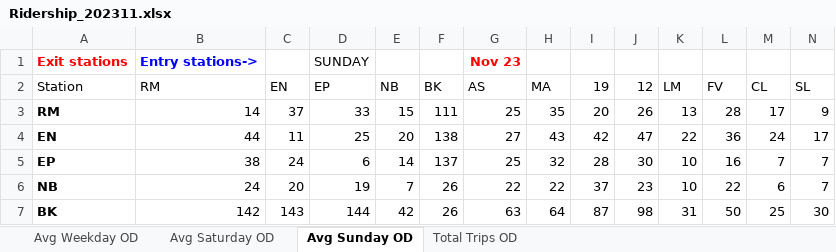
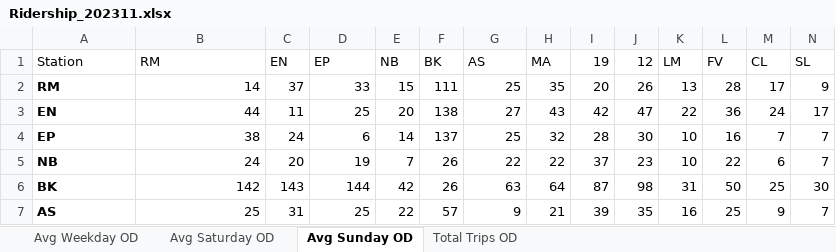
Before and after one commit to mids-w205/ChristensenDjalaliSelbyYaoProject3, an Excel workbook: code/Ridership_202311.xlsx, sheet Avg Sunday OD, drawn as a sheet; only a part is shown; the shorter side is filled out with more unchanged rows; values as stored, in another font and other column widths than the file's, no borders; rows hold the shown columns only; the diff names each change by its address in the sheet, - before the commit and + after, or states it on an @@ line.

```diff
--- a/code/Ridership_202311.xlsx (sheet Avg Sunday OD)
+++ b/code/Ridership_202311.xlsx (sheet Avg Sunday OD)
-row 1: Exit stations | Entry stations-> |  | SUNDAY |  |  | Nov 23
```
Also changed, not shown: sheet Total Trips OD, sheet Avg Saturday OD, sheet Avg Weekday OD, code/Ridership_202309.xlsx, code/Ridership_202310.xlsx.
